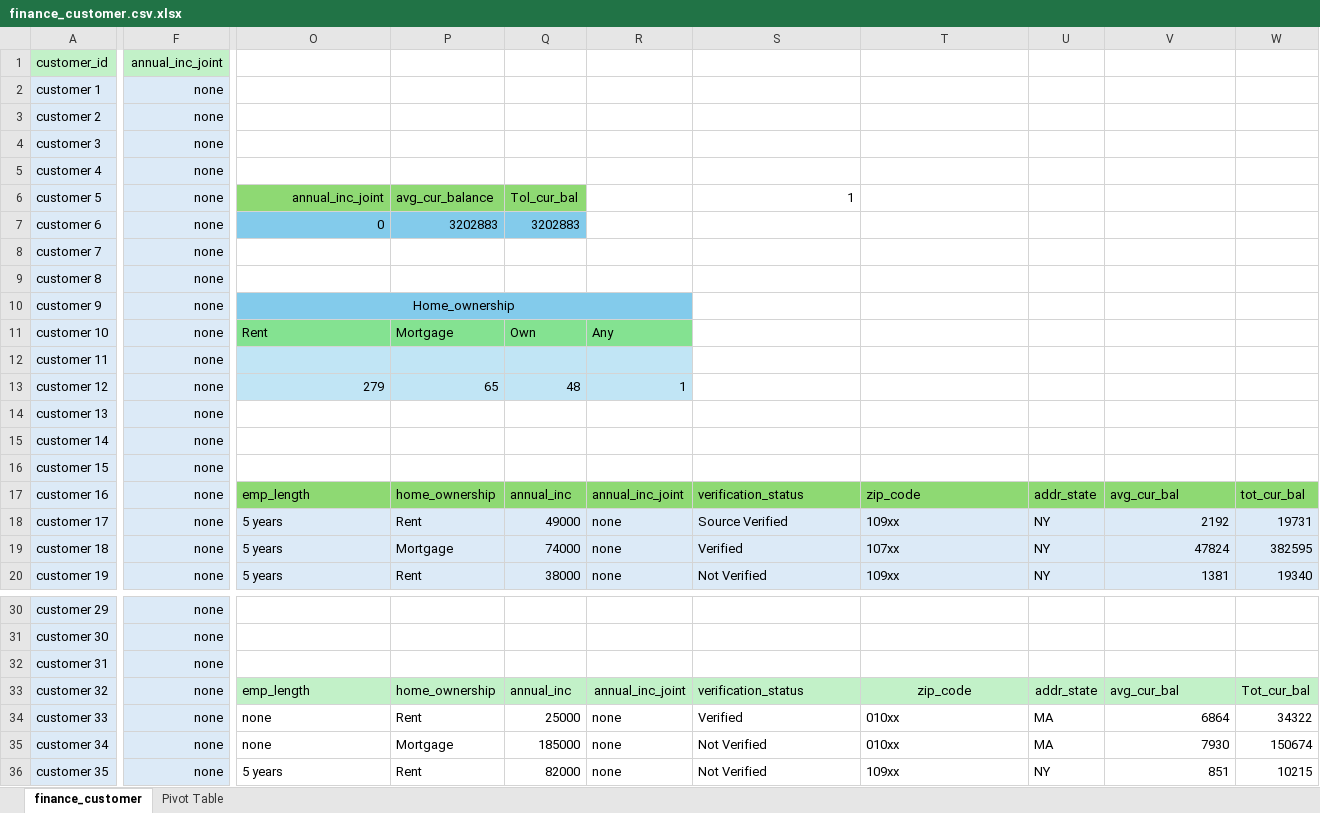
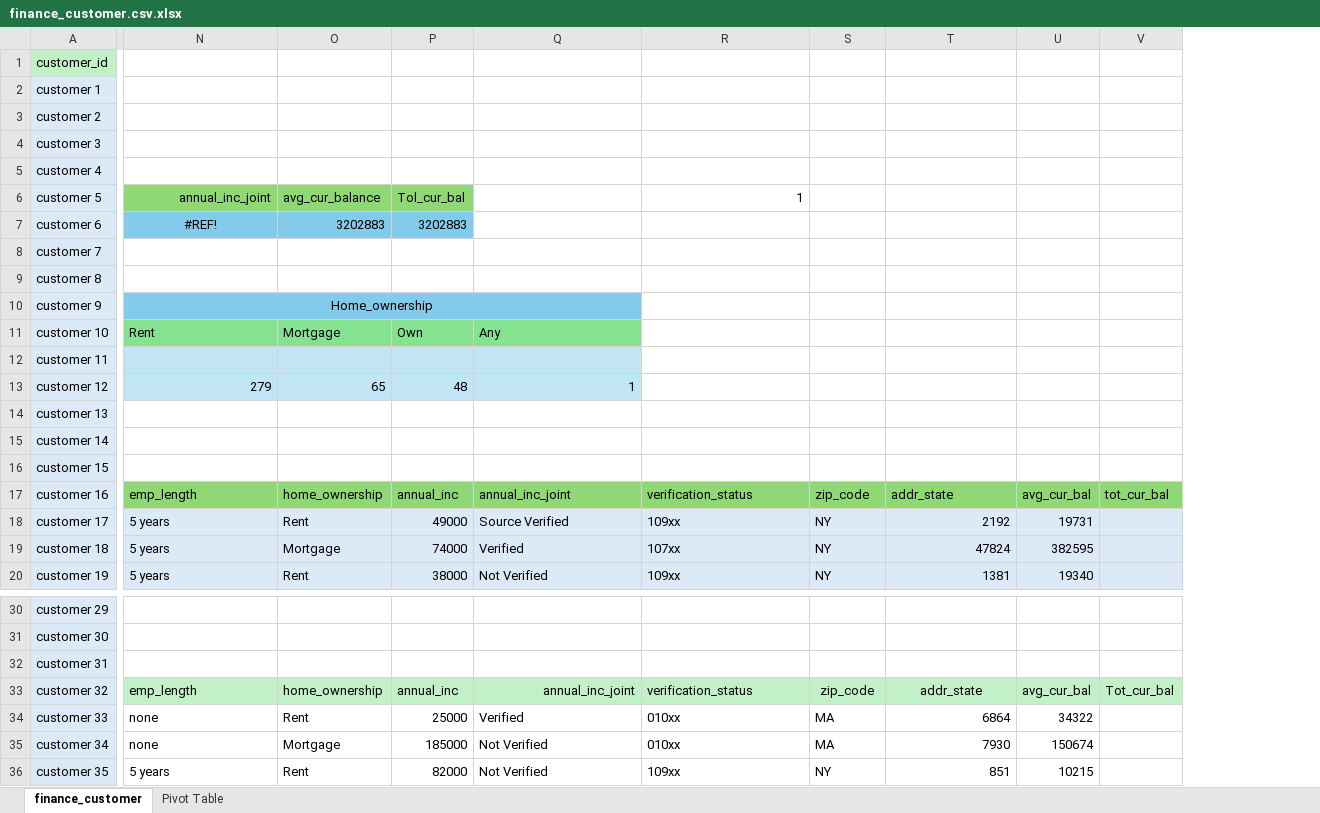
Before and after one commit to fahim-yadgir/Finance-analysis, an Excel workbook: finance_customer.csv.xlsx, sheet finance_customer, drawn as a sheet; only a part is shown, gaps mark what is left out; values as stored, in another font and other column widths than the file's, no borders; removed rows and columns are numbered as before the commit, all else as after; the diff covers the shown part only; the diff names each change by its address in the sheet, - before the commit and + after, or states it on an @@ line.

Commit message:
preform some query in excel and SQL

```diff
--- a/finance_customer.csv.xlsx (sheet finance_customer)
+++ b/finance_customer.csv.xlsx (sheet finance_customer)
-column F, rows 1-20: annual_inc_joint | none | none | none | none | none | none | none | none | none | none | none | none | none | none | none | none | none | none | none; rows 30-36: all none
-column R, rows 11-20: Any |  | 1 |  |  |  | annual_inc_joint | none | none | none; rows 33-36: annual_inc_joint | none | none | none
+column V, row 17: tot_cur_bal; row 33: Tot_cur_bal
-Q6: 1
+Q6: (empty)
-R6: (empty)
+R6: 1
-N7: 0
+N7: #REF!
-N7 alignment: right
+N7 alignment: center
-O10:R10 merged
+N10:Q10 merged
-Q10 fill: none
+Q10 fill: #83CBEB
-Q11: (empty)
+Q11: Any
-Q11 fill: none
+Q11 fill: #84E291
-Q12:Q13 fill: none
+Q12:Q13 fill: #C1E5F5
-Q13: (empty)
+Q13: 1
-Q17: verification_status
+Q17: annual_inc_joint
-R17: zip_code
+R17: verification_status
-S17: addr_state
+S17: zip_code
-T17: avg_cur_bal
+T17: addr_state
-U17: tot_cur_bal
+U17: avg_cur_bal
-Q33: verification_status
+Q33: annual_inc_joint
-Q33 alignment: left
+Q33 alignment: right
-R33: zip_code
+R33: verification_status
-R33 alignment: center
+R33 alignment: left
-S33: addr_state
+S33: zip_code
-T33: avg_cur_bal
+T33: addr_state
-T33 alignment: left
+T33 alignment: center
-U33: Tot_cur_bal
+U33: avg_cur_bal
```
Also changed, not shown: 10 edited cells and cell formats elsewhere in this sheet, formulas that keep their value, 3 other files.
